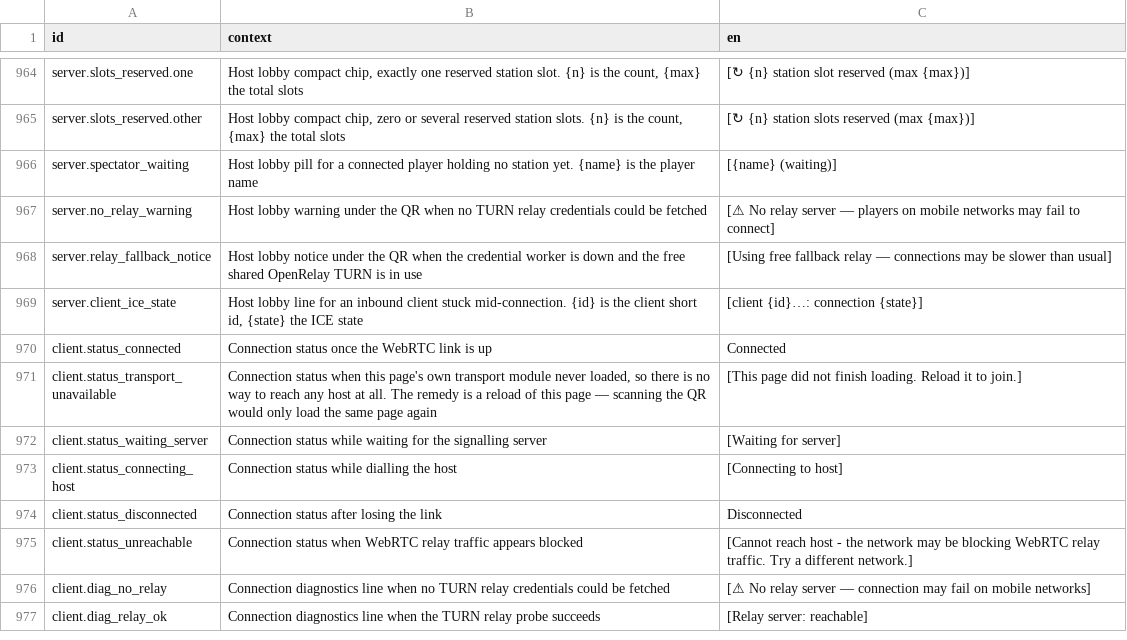
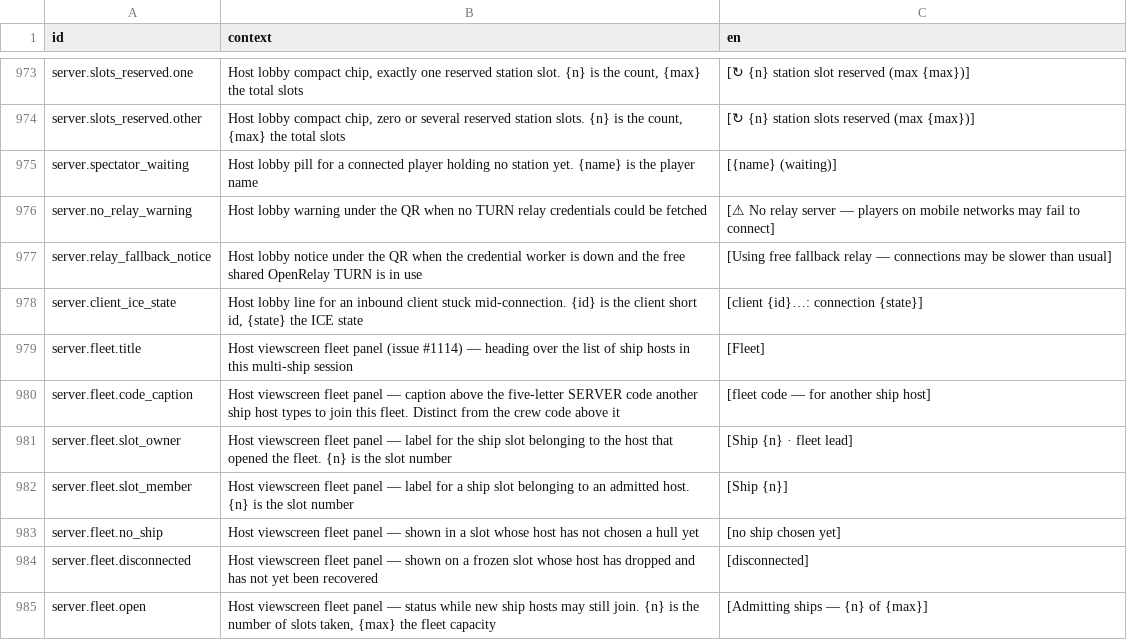
Before and after one commit to jkeywo/project-phoenix-v2, a CSV file: assets/strings/strings.csv, drawn as a sheet; only a part is shown, gaps mark what is left out; the shorter side is filled out with more unchanged rows; the diff covers the shown part only; the diff names each change by its address in the sheet, - before the commit and + after, or states it on an @@ line.

```diff
--- a/assets/strings/strings.csv
+++ b/assets/strings/strings.csv
+row 979: server.fleet.title | Host viewscreen fleet panel (issue #1114) — heading over the list of ship hosts in this multi-ship session | [Fleet]
+row 980: server.fleet.code_caption | Host viewscreen fleet panel — caption above the five-letter SERVER code another ship host types to join this fleet. Distinct from the crew code above it | [fleet code — for another ship host]
+row 981: server.fleet.slot_owner | Host viewscreen fleet panel — label for the ship slot belonging to the host that opened the fleet. {n} is the slot number | [Ship {n} · fleet lead]
+row 982: server.fleet.slot_member | Host viewscreen fleet panel — label for a ship slot belonging to an admitted host. {n} is the slot number | [Ship {n}]
+row 983: server.fleet.no_ship | Host viewscreen fleet panel — shown in a slot whose host has not chosen a hull yet | [no ship chosen yet]
+row 984: server.fleet.disconnected | Host viewscreen fleet panel — shown on a frozen slot whose host has dropped and has not yet been recovered | [disconnected]
+row 985: server.fleet.open | Host viewscreen fleet panel — status while new ship hosts may still join. {n} is the number of slots taken, {max} the fleet capacity | [Admitting ships — {n} of {max}]
```
Also changed, not shown: 15 added rows elsewhere in this file, 5 other files.
